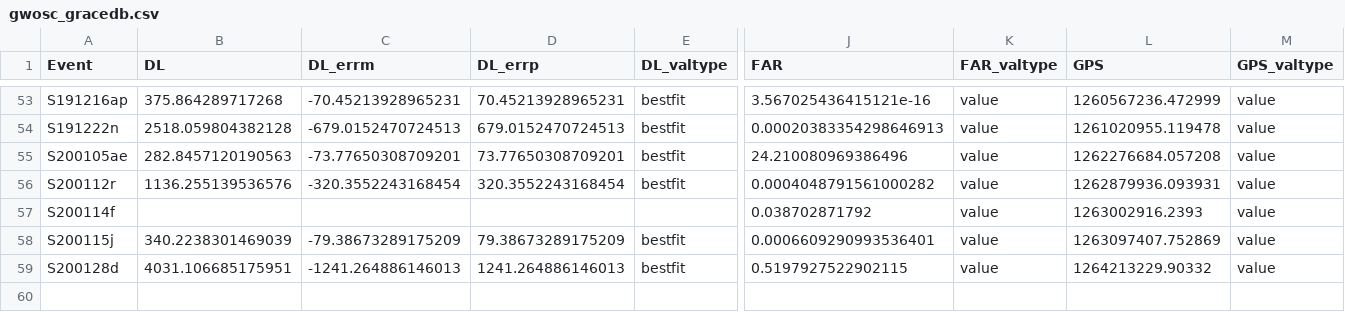
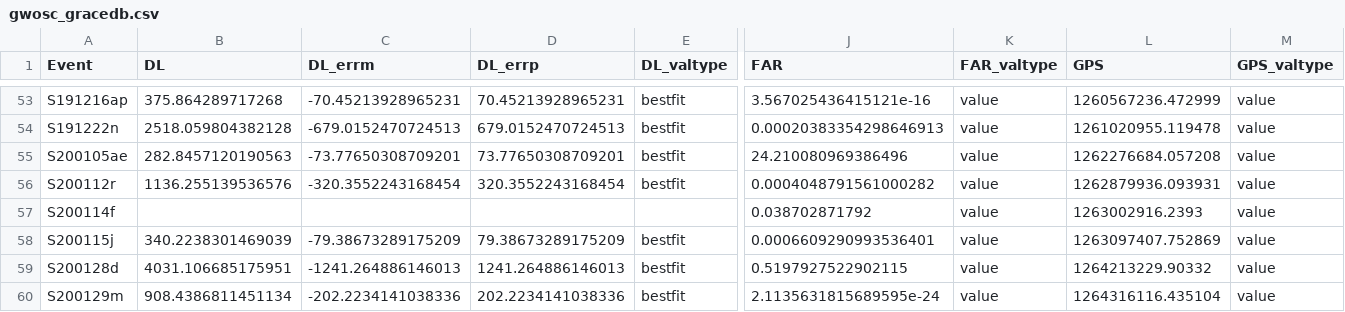
Before and after one commit to cardiffgravity/gwcat-data, a CSV file: data/gwosc_gracedb.csv, drawn as a sheet; only a part is shown, gaps mark what is left out; rows hold the shown columns only; the diff names each change by its address in the sheet, - before the commit and + after, or states it on an @@ line.

Commit message:
data updated 2020-02-02_10:25:52_GMT (10 days)

```diff
--- a/data/gwosc_gracedb.csv
+++ b/data/gwosc_gracedb.csv
+row 60: S200129m | 908.4386811451134 | -202.2234141038336 | 202.2234141038336 | bestfit | 2.1135631815689595e-24 | value | 1264316116.435104 | value
```
Also changed, not shown: 9 other files.
